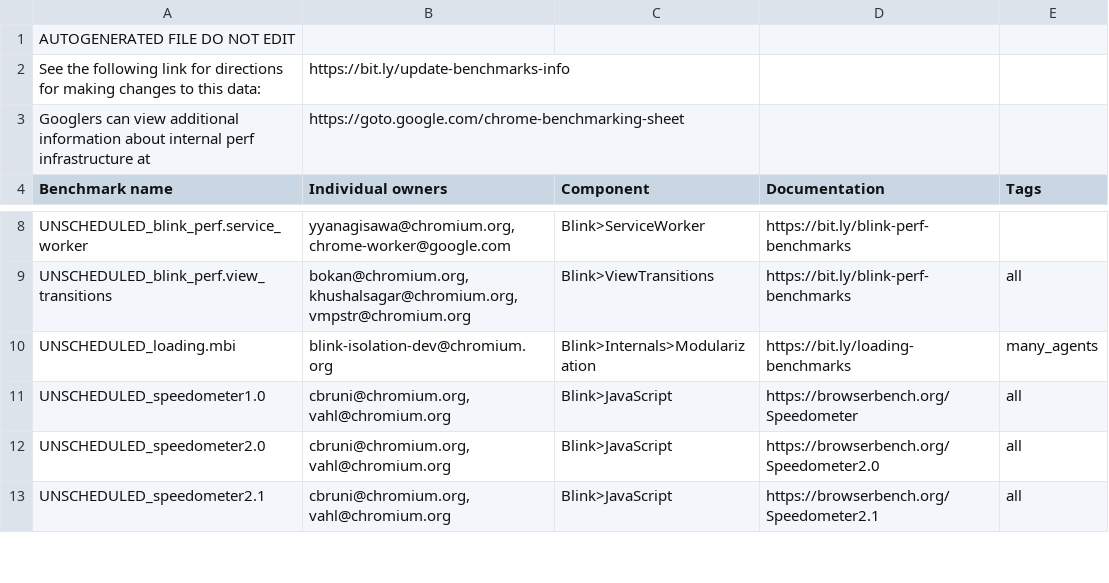
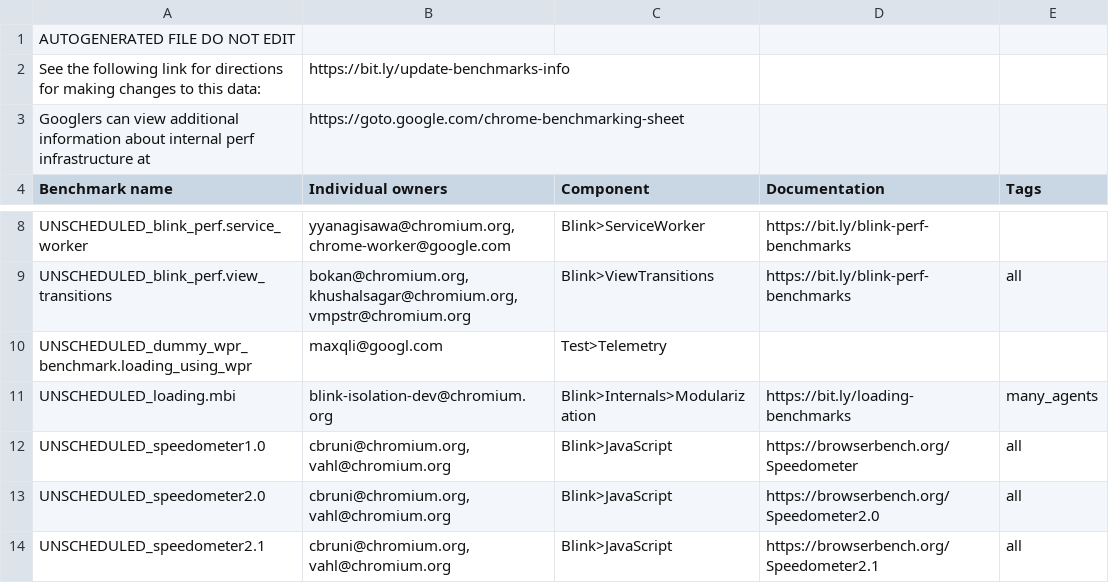
Before and after one commit to chromium-full-mirror/chromium_src_tools_perf, a CSV file: benchmark.csv, drawn as a sheet; only a part is shown, gaps mark what is left out.

Commit message:
Add a dummy performance test using wpr.
Bug: 1444884
Change-Id: I0ed97487856e68f641d6a54d1e5577f41e5e8897
Reviewed-on: https://chromium-review.googlesource.com/c/chromium/src/+/4525075
Reviewed-by: John Chen <johnchen@chromium.org>
Commit-Queue: Max Li <maxqli@google.com>
Cr-Commit-Position: refs/heads/main@{#1143026}
NOKEYCHECK=True
GitOrigin-RevId: 883140fad2766a8219b495a7aa03ad9195500f95

```diff
--- a/benchmark.csv
+++ b/benchmark.csv
@@ -9,2 +9,3 @@ UNSCHEDULED_blink_perf.service_worker,"yyanagisawa@chromium.org, chrome-worker@g
 UNSCHEDULED_blink_perf.view_transitions,"bokan@chromium.org, khushalsagar@chromium.org, vmpstr@chromium.org",Blink>ViewTransitions,https://bit.ly/blink-perf-benchmarks,all
+UNSCHEDULED_dummy_wpr_benchmark.loading_using_wpr,maxqli@googl.com,Test>Telemetry,,
 UNSCHEDULED_loading.mbi,blink-isolation-dev@chromium.org,Blink>Internals>Modularization,https://bit.ly/loading-benchmarks,many_agents
```
Also changed, not shown: 6 other files.
